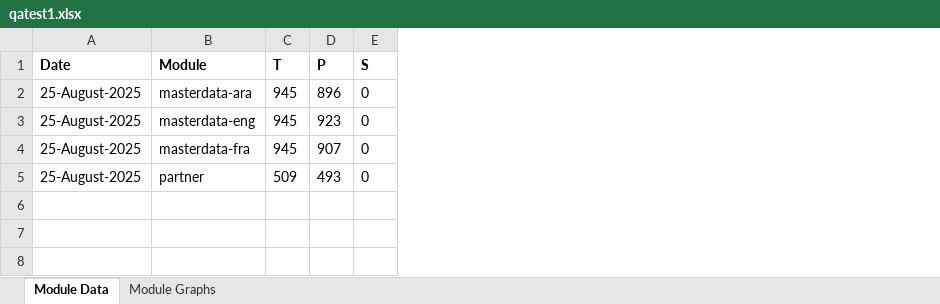
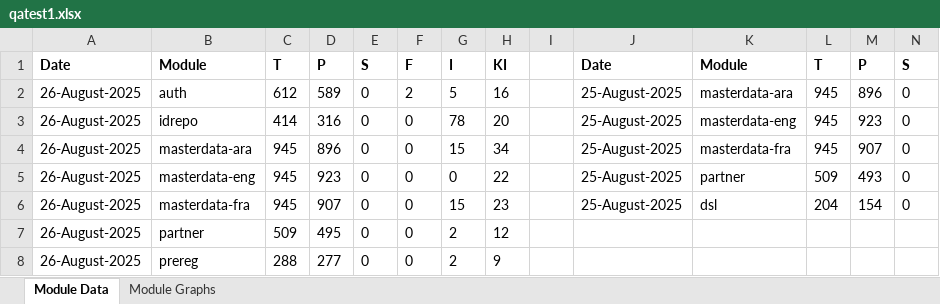
Before and after one commit to mosip/test-management, an Excel workbook: minio-report-tracker/xlxs/qatest1.xlsx, sheet Module Data, drawn as a sheet; only a part is shown; values as stored, in another font and other column widths than the file's, no borders; rows hold the shown columns only; the diff names each change by its address in the sheet, - before the commit and + after, or states it on an @@ line.

```diff
--- a/minio-report-tracker/xlxs/qatest1.xlsx (sheet Module Data)
+++ b/minio-report-tracker/xlxs/qatest1.xlsx (sheet Module Data)
+column A, rows 1-5: Date | 26-August-2025 | 26-August-2025 | 26-August-2025 | 26-August-2025
+column B, rows 1-5: Module | auth | idrepo | masterdata-ara | masterdata-eng
+column C, rows 1-5: T | 612 | 414 | 945 | 945
+column D, rows 1-5: P | 589 | 316 | 896 | 923
+column E, rows 1-5: S | 0 | 0 | 0 | 0
+column F, rows 1-5: F | 2 | 0 | 0 | 0
+column G, rows 1-5: I | 5 | 78 | 15 | 0
+column H, rows 1-5: KI | 16 | 20 | 34 | 22
+column I, empty
+row 6: 26-August-2025 | masterdata-fra | 945 | 907 | 0 | 0 | 15 | 23 |  | 25-August-2025 | dsl | 204 | 154 | 0
+row 7: 26-August-2025 | partner | 509 | 495 | 0 | 0 | 2 | 12
+row 8: 26-August-2025 | prereg | 288 | 277 | 0 | 0 | 2 | 9
```
Also changed, not shown: charts or pictures, minio-report-tracker/xlxs/cellbox21.xlsx, minio-report-tracker/xlxs/dev-int.xlsx, 17 other files.
